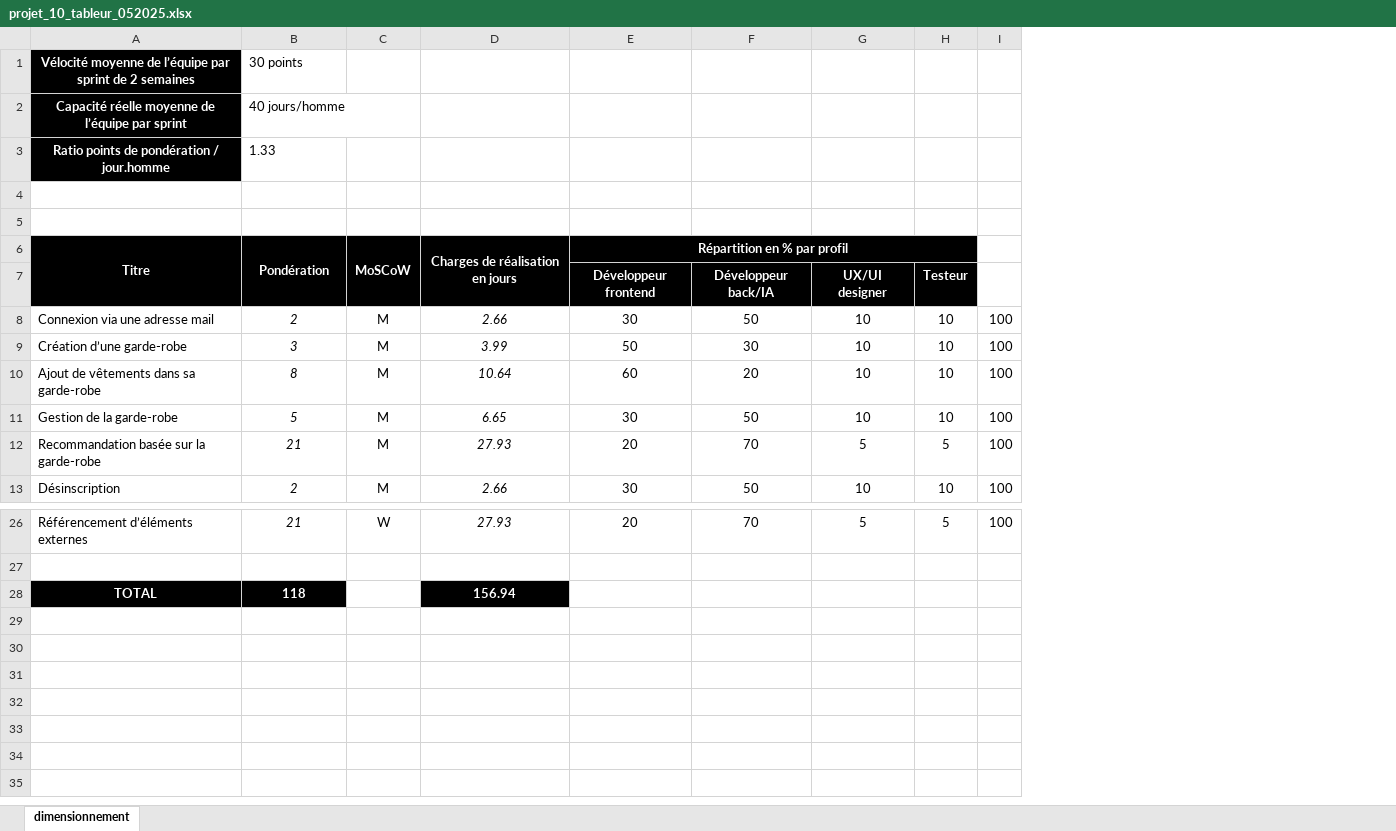
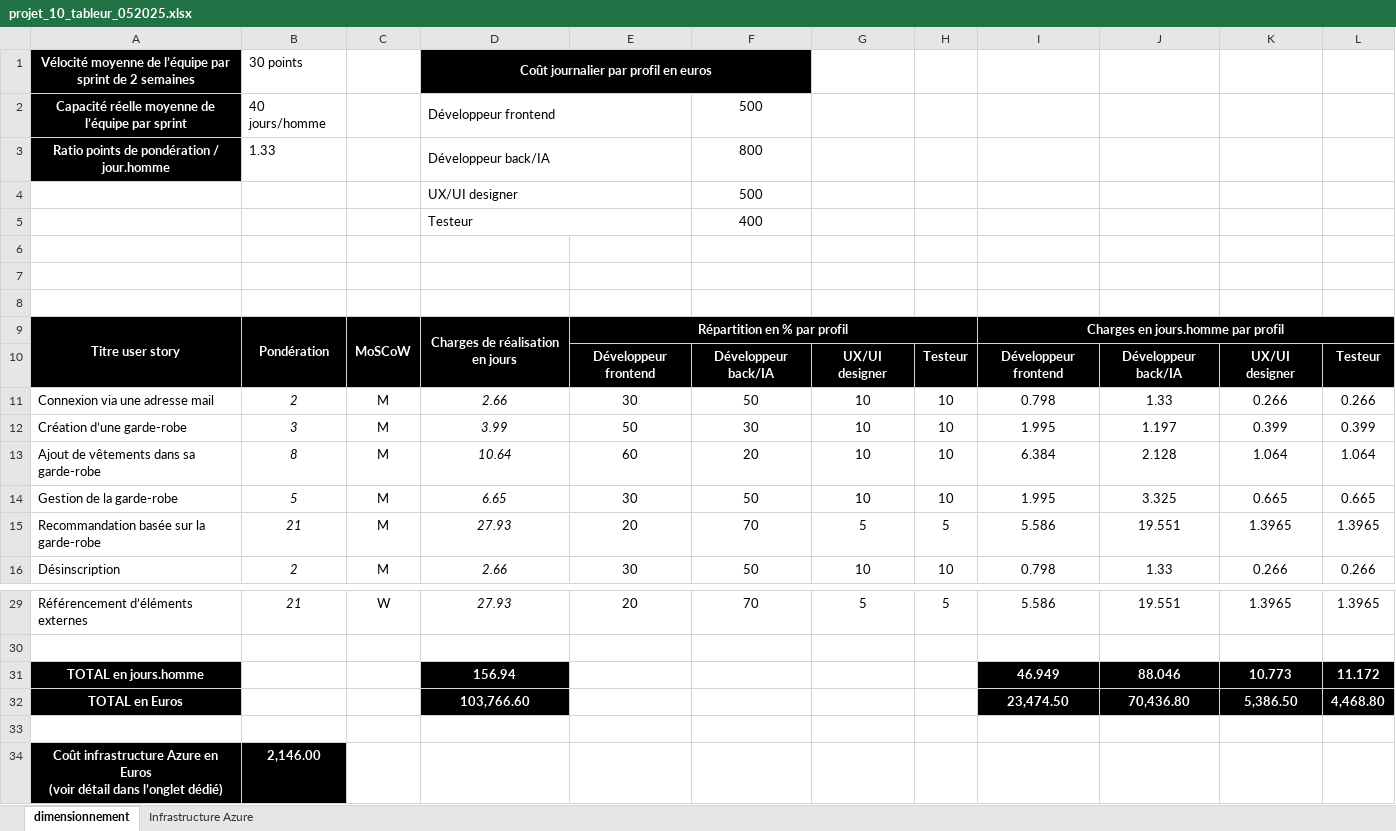
Before and after one commit to ludovic-source/Data_scientist_formation, an Excel workbook: projet_10/projet_10_tableur_052025.xlsx, sheet dimensionnement, drawn as a sheet; only a part is shown, gaps mark what is left out; values as stored, in another font and other column widths than the file's, no borders; removed rows and columns are numbered as before the commit, all else as after; ↵ is a line break in a cell; the diff names each change by its address in the sheet, - before the commit and + after, or states it on an @@ line.

```diff
--- a/projet_10/projet_10_tableur_052025.xlsx (sheet dimensionnement)
+++ b/projet_10/projet_10_tableur_052025.xlsx (sheet dimensionnement)
+sheet tab: Infrastructure Azure
-column I, rows 8-13: all 100; row 26: 100
+column I, rows 9-16: Charges en jours.homme par profil | Développeur frontend | 0.798 | 1.995 | 6.384 | 1.995 | 5.586 | 0.798; row 29: 5.586
+column J, rows 10-16: Développeur back/IA | 1.33 | 1.197 | 2.128 | 3.325 | 19.551 | 1.33; row 29: 19.551
+column K, rows 10-16: UX/UI designer | 0.266 | 0.399 | 1.064 | 0.665 | 1.3965 | 0.266; row 29: 1.3965
+column L, rows 10-16: Testeur | 0.266 | 0.399 | 1.064 | 0.665 | 1.3965 | 0.266; row 29: 1.3965
-D1: (empty)
+D1: Coût journalier par profil en euros
-D1:F1 fill: none
+D1:F1 fill: #000000
+D1:F1 merged
-D2: (empty)
+D2: Développeur frontend
+D2:E2 merged
-F2: (empty)
+F2: 500
-D3: (empty)
+D3: Développeur back/IA
+D3:E3 merged
-F3: (empty)
+F3: 800
+row 4:  |  |  | UX/UI designer |  | 500
+row 5:  |  |  | Testeur |  | 400
+row 8: (empty)
-A9: Titre
+A9: Titre user story
+row 31: TOTAL en jours.homme |  |  | 156.94 |  |  |  |  | 46.949 | 88.046 | 10.773 | 11.172
+row 32: TOTAL en Euros |  |  | 103,766.60 |  |  |  |  | 23,474.50 | 70,436.80 | 5,386.50 | 4,468.80
-row 33: TOTAL | 118 |  | 156.94
+row 33: (empty)
-A33:B33 fill: #000000
+A33:B33 fill: none
-D33 fill: #000000
+D33 fill: none
+row 34: Coût infrastructure Azure en Euros ↵ (voir détail dans l’onglet dédié) | 2,146.00
```
Also changed, not shown: formulas that keep their value.
